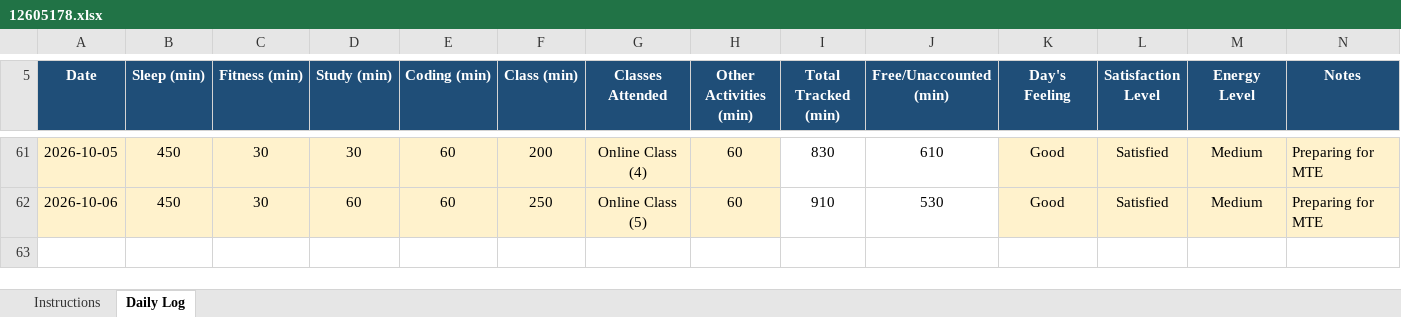
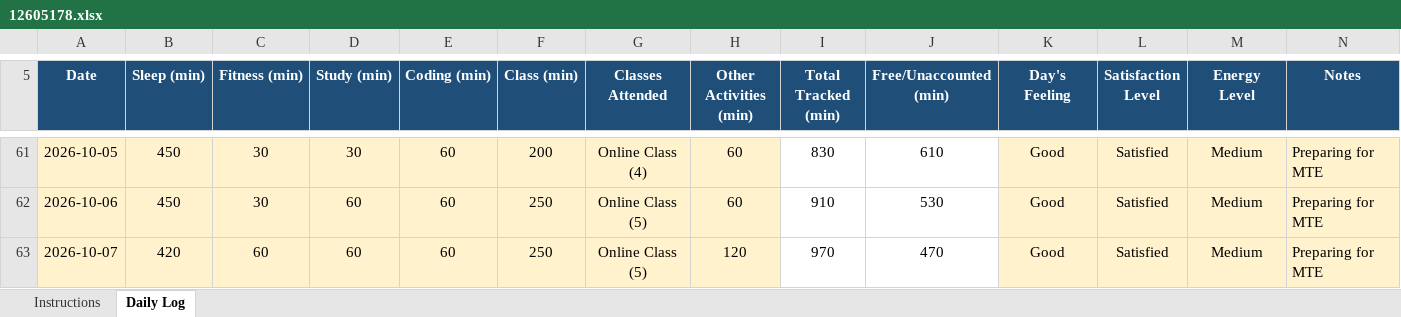
Before and after one commit to ADARSH29112003/CAP776-Daily-Work, an Excel workbook: Introudction in Pyhton EXCEL/12605178.xlsx, sheet Daily Log, drawn as a sheet; only a part is shown, gaps mark what is left out; values as stored, in another font and other column widths than the file's, no borders; conditional formats not drawn; the diff names each change by its address in the sheet, - before the commit and + after, or states it on an @@ line.

Commit message:
Updte 7th October 2026

```diff
--- a/Introudction in Pyhton EXCEL/12605178.xlsx (sheet Daily Log)
+++ b/Introudction in Pyhton EXCEL/12605178.xlsx (sheet Daily Log)
+row 63: 2026-10-07 | 420 | 60 | 60 | 60 | 250 | Online Class (5) | 120 | 970 | 470 | Good | Satisfied | Medium | Preparing for MTE
```
